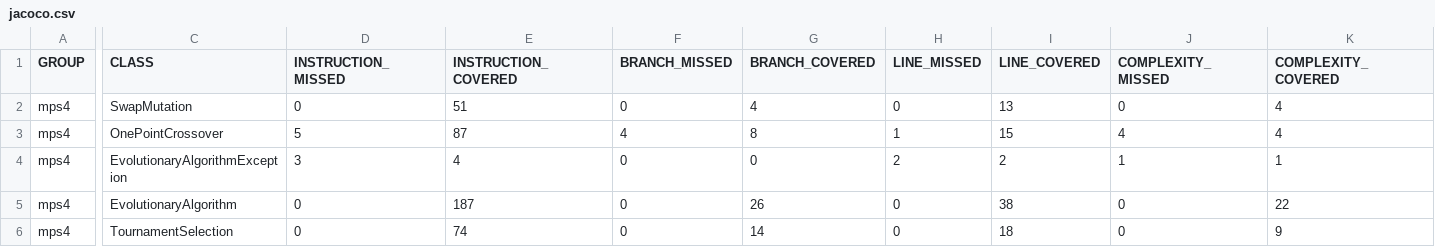
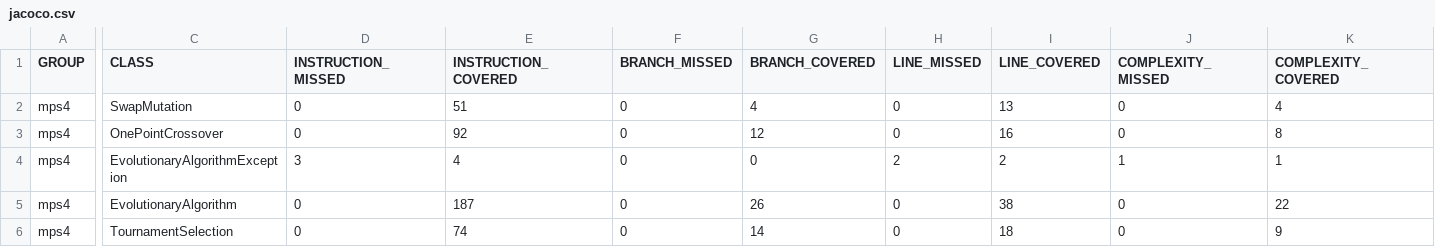
Before and after one commit to pablormsn/Mantenimiento, a CSV file: practica4/target/site/jacoco/jacoco.csv, drawn as a sheet; only a part is shown, gaps mark what is left out; the diff names each change by its address in the sheet, - before the commit and + after, or states it on an @@ line.

```diff
--- a/practica4/target/site/jacoco/jacoco.csv
+++ b/practica4/target/site/jacoco/jacoco.csv
-D3 (INSTRUCTION_MISSED): 5
+D3 (INSTRUCTION_MISSED): 0
-E3 (INSTRUCTION_COVERED): 87
+E3 (INSTRUCTION_COVERED): 92
-F3 (BRANCH_MISSED): 4
+F3 (BRANCH_MISSED): 0
-G3 (BRANCH_COVERED): 8
+G3 (BRANCH_COVERED): 12
-H3 (LINE_MISSED): 1
+H3 (LINE_MISSED): 0
-I3 (LINE_COVERED): 15
+I3 (LINE_COVERED): 16
-J3 (COMPLEXITY_MISSED): 4
+J3 (COMPLEXITY_MISSED): 0
-K3 (COMPLEXITY_COVERED): 4
+K3 (COMPLEXITY_COVERED): 8
```
Also changed, not shown: 24 other files.
